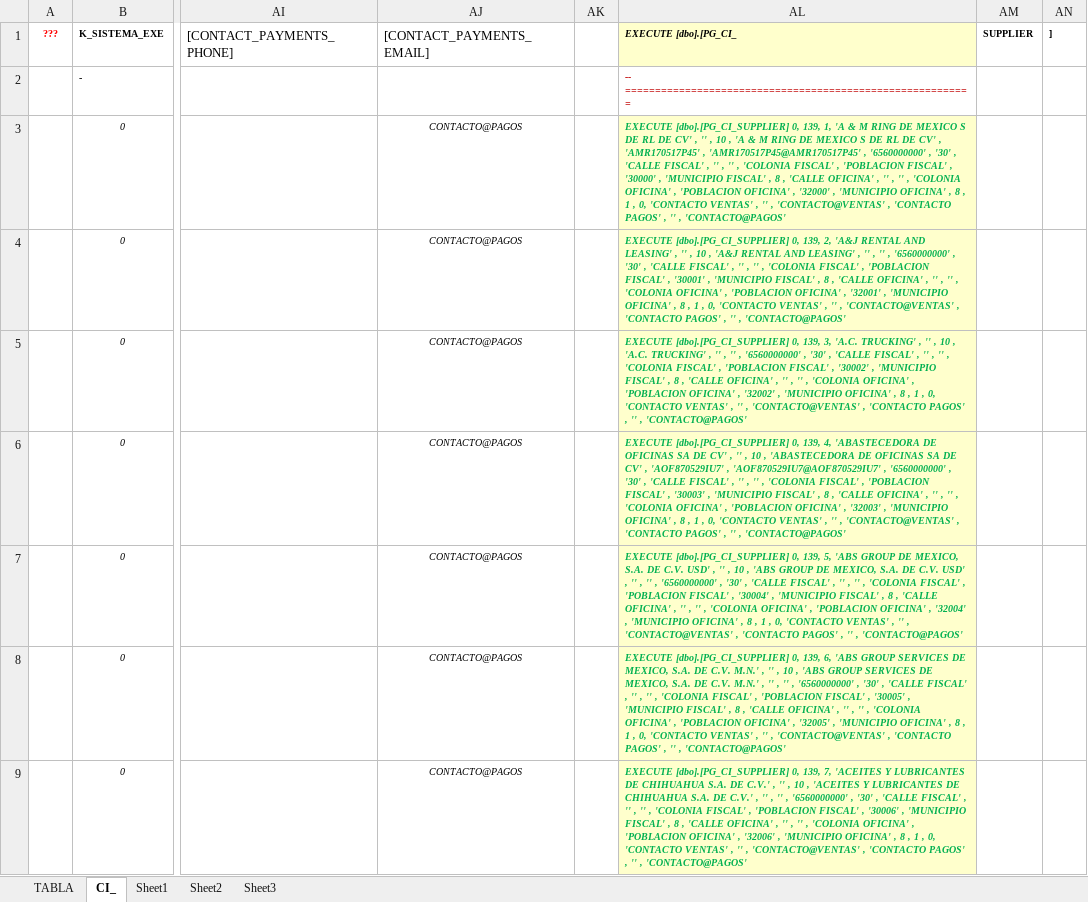
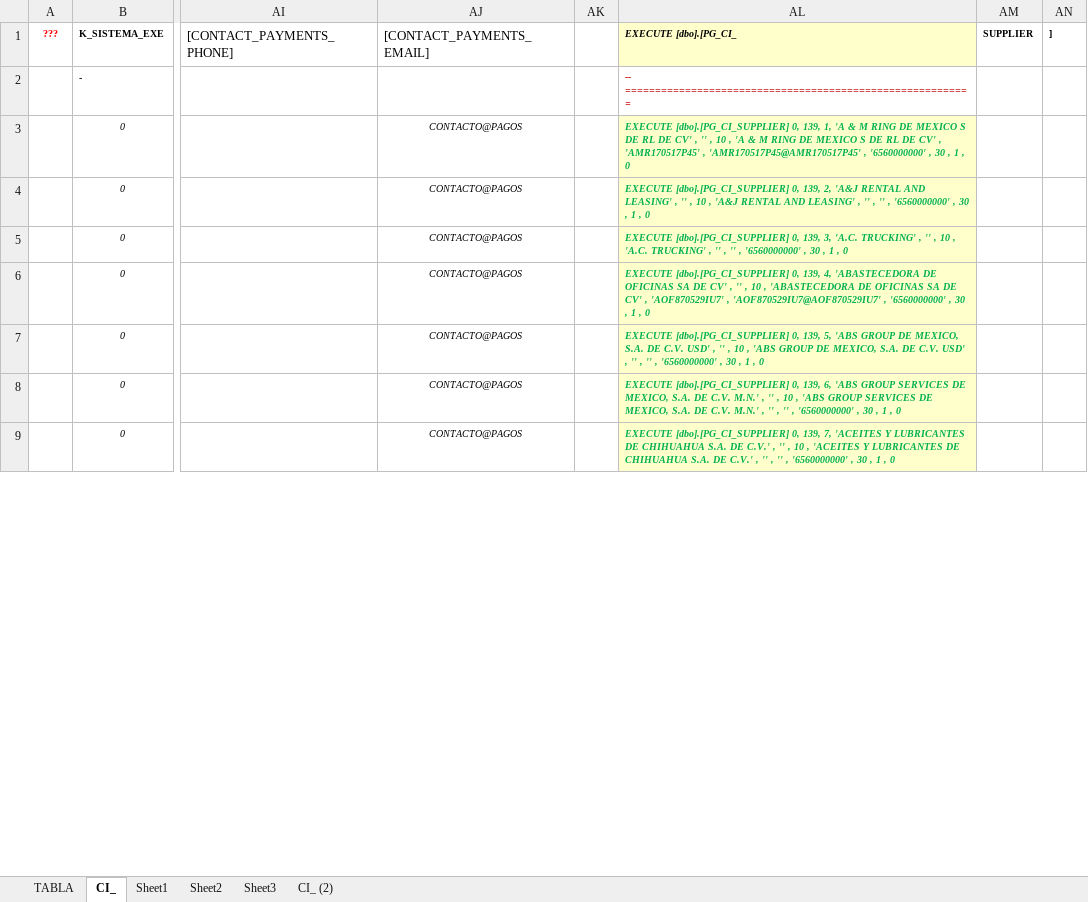
Before and after one commit to AXDELAROSA/FINANCES, an Excel workbook: FINANCES_Script_Base_v0001/COMPRAS/CMP20_R000_10.d_CI_Vendor.xlsx, sheet CI_, drawn as a sheet; only a part is shown, gaps mark what is left out; values as stored, in another font and other column widths than the file's, no borders; the diff covers the shown part only; the diff names each change by its address in the sheet, - before the commit and + after, or states it on an @@ line.

```diff
--- a/FINANCES_Script_Base_v0001/COMPRAS/CMP20_R000_10.d_CI_Vendor.xlsx (sheet CI_)
+++ b/FINANCES_Script_Base_v0001/COMPRAS/CMP20_R000_10.d_CI_Vendor.xlsx (sheet CI_)
+sheet tab: CI_ (2)
-AL3 (EXECUTE [dbo].[PG_CI_): …'6560000000' , '30' , 'CALLE FISCAL' , '' , '' , 'COLONIA FISCAL' , 'POBLACION FISCAL' , '30000' , 'MUNICIPIO FISCAL' , 8 , 'CALLE OFICINA' , '' , '' , 'COLONIA OFICINA' , 'POBLACION OFICINA' , '32000' , 'MUNICIPIO OFICINA' , 8 , 1 , 0, 'CONTACTO VENTAS' , '' , 'CONTACTO@VENTAS' , 'CONTACTO PAGOS' , '' , 'CONTACTO@PAGOS'
+AL3 (EXECUTE [dbo].[PG_CI_): …'6560000000' , 30 , 1 , 0
-AL4 (EXECUTE [dbo].[PG_CI_): …'6560000000' , '30' , 'CALLE FISCAL' , '' , '' , 'COLONIA FISCAL' , 'POBLACION FISCAL' , '30001' , 'MUNICIPIO FISCAL' , 8 , 'CALLE OFICINA' , '' , '' , 'COLONIA OFICINA' , 'POBLACION OFICINA' , '32001' , 'MUNICIPIO OFICINA' , 8 , 1 , 0, 'CONTACTO VENTAS' , '' , 'CONTACTO@VENTAS' , 'CONTACTO PAGOS' , '' , 'CONTACTO@PAGOS'
+AL4 (EXECUTE [dbo].[PG_CI_): …'6560000000' , 30 , 1 , 0
-AL5 (EXECUTE [dbo].[PG_CI_): …'6560000000' , '30' , 'CALLE FISCAL' , '' , '' , 'COLONIA FISCAL' , 'POBLACION FISCAL' , '30002' , 'MUNICIPIO FISCAL' , 8 , 'CALLE OFICINA' , '' , '' , 'COLONIA OFICINA' , 'POBLACION OFICINA' , '32002' , 'MUNICIPIO OFICINA' , 8 , 1 , 0, 'CONTACTO VENTAS' , '' , 'CONTACTO@VENTAS' , 'CONTACTO PAGOS' , '' , 'CONTACTO@PAGOS'
+AL5 (EXECUTE [dbo].[PG_CI_): …'6560000000' , 30 , 1 , 0
-AL6 (EXECUTE [dbo].[PG_CI_): …'6560000000' , '30' , 'CALLE FISCAL' , '' , '' , 'COLONIA FISCAL' , 'POBLACION FISCAL' , '30003' , 'MUNICIPIO FISCAL' , 8 , 'CALLE OFICINA' , '' , '' , 'COLONIA OFICINA' , 'POBLACION OFICINA' , '32003' , 'MUNICIPIO OFICINA' , 8 , 1 , 0, 'CONTACTO VENTAS' , '' , 'CONTACTO@VENTAS' , 'CONTACTO PAGOS' , '' , 'CONTACTO@PAGOS'
+AL6 (EXECUTE [dbo].[PG_CI_): …'6560000000' , 30 , 1 , 0
-AL7 (EXECUTE [dbo].[PG_CI_): …'6560000000' , '30' , 'CALLE FISCAL' , '' , '' , 'COLONIA FISCAL' , 'POBLACION FISCAL' , '30004' , 'MUNICIPIO FISCAL' , 8 , 'CALLE OFICINA' , '' , '' , 'COLONIA OFICINA' , 'POBLACION OFICINA' , '32004' , 'MUNICIPIO OFICINA' , 8 , 1 , 0, 'CONTACTO VENTAS' , '' , 'CONTACTO@VENTAS' , 'CONTACTO PAGOS' , '' , 'CONTACTO@PAGOS'
+AL7 (EXECUTE [dbo].[PG_CI_): …'6560000000' , 30 , 1 , 0
-AL8 (EXECUTE [dbo].[PG_CI_): …'6560000000' , '30' , 'CALLE FISCAL' , '' , '' , 'COLONIA FISCAL' , 'POBLACION FISCAL' , '30005' , 'MUNICIPIO FISCAL' , 8 , 'CALLE OFICINA' , '' , '' , 'COLONIA OFICINA' , 'POBLACION OFICINA' , '32005' , 'MUNICIPIO OFICINA' , 8 , 1 , 0, 'CONTACTO VENTAS' , '' , 'CONTACTO@VENTAS' , 'CONTACTO PAGOS' , '' , 'CONTACTO@PAGOS'
+AL8 (EXECUTE [dbo].[PG_CI_): …'6560000000' , 30 , 1 , 0
-AL9 (EXECUTE [dbo].[PG_CI_): …'6560000000' , '30' , 'CALLE FISCAL' , '' , '' , 'COLONIA FISCAL' , 'POBLACION FISCAL' , '30006' , 'MUNICIPIO FISCAL' , 8 , 'CALLE OFICINA' , '' , '' , 'COLONIA OFICINA' , 'POBLACION OFICINA' , '32006' , 'MUNICIPIO OFICINA' , 8 , 1 , 0, 'CONTACTO VENTAS' , '' , 'CONTACTO@VENTAS' , 'CONTACTO PAGOS' , '' , 'CONTACTO@PAGOS'
+AL9 (EXECUTE [dbo].[PG_CI_): …'6560000000' , 30 , 1 , 0
```
Also changed, not shown: 371 edited cells elsewhere in this sheet, 7 other files.
